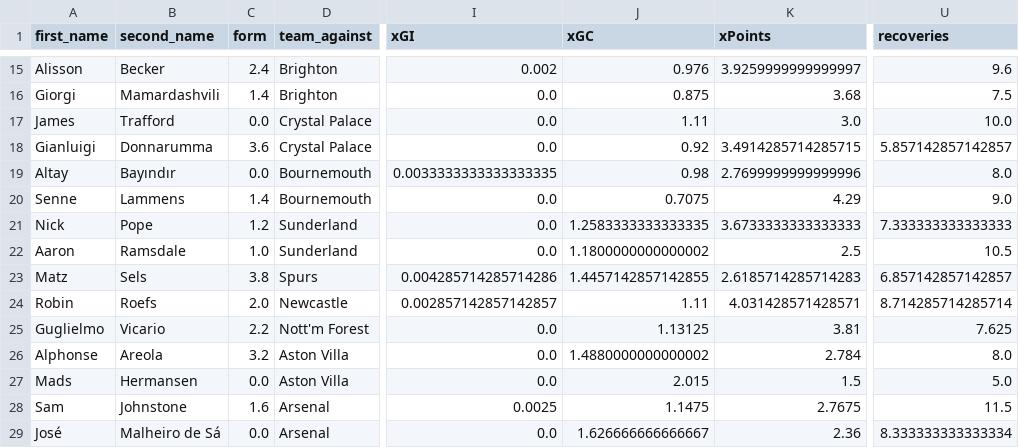
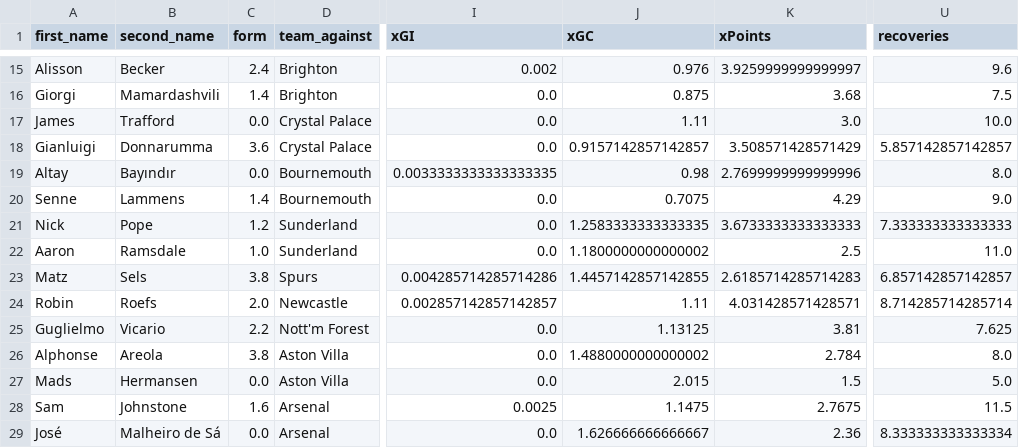
Before and after one commit to sarthakk88/FPL-Stats, a CSV file: data/goalkeepers_home.csv, drawn as a sheet; only a part is shown, gaps mark what is left out; the diff covers the shown part only; the diff names each change by its address in the sheet, - before the commit and + after, or states it on an @@ line.

```diff
--- a/data/goalkeepers_home.csv
+++ b/data/goalkeepers_home.csv
-J18 (xGC): 0.92
+J18 (xGC): 0.9157142857142857
-K18 (xPoints): 3.4914285714285715
+K18 (xPoints): 3.508571428571429
-U22 (recoveries): 10.5
+U22 (recoveries): 11.0
-C26 (form): 3.2
+C26 (form): 3.8
```
Also changed, not shown: 31 edited cells elsewhere in this file, data/defenders_away.csv, data/defenders_away_last5.csv, 21 other files.
